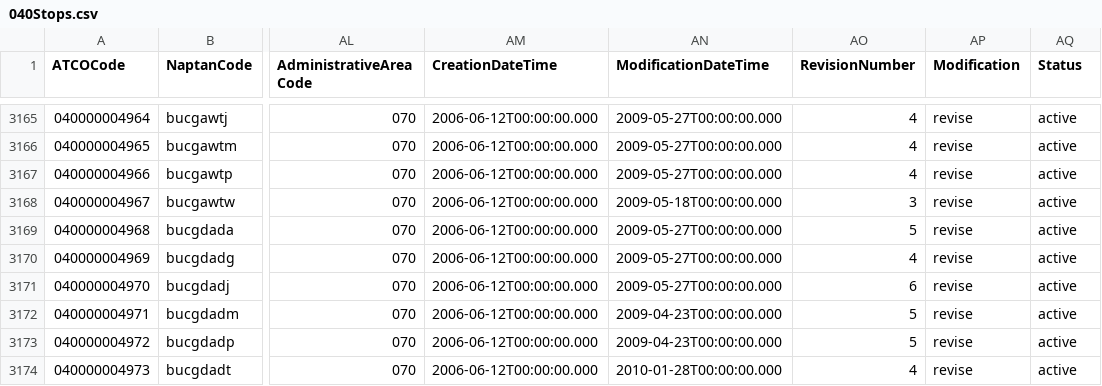
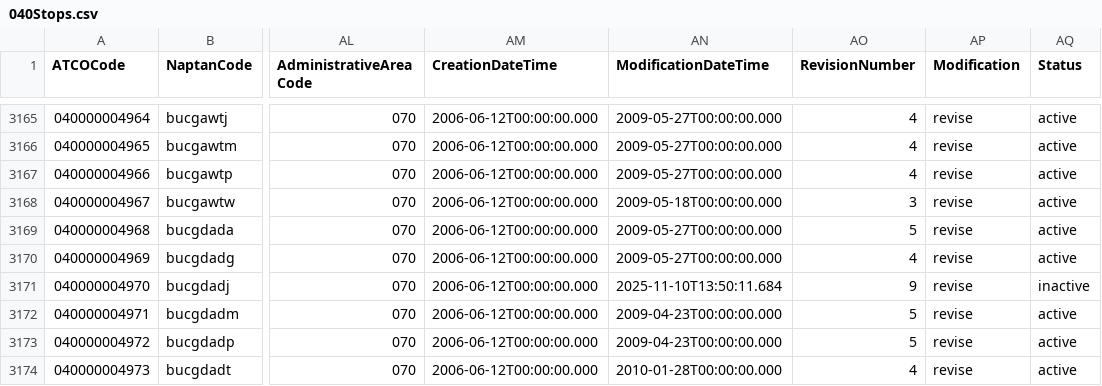
Before and after one commit to ldjb/naptan-nptg-history, a CSV file: 040Stops.csv, drawn as a sheet; only a part is shown, gaps mark what is left out; the diff names each change by its address in the sheet, - before the commit and + after, or states it on an @@ line.

```diff
--- a/040Stops.csv
+++ b/040Stops.csv
-AN3171 (ModificationDateTime): 2009-05-27T00:00:00.000
+AN3171 (ModificationDateTime): 2025-11-10T13:50:11.684
-AO3171 (RevisionNumber): 6
+AO3171 (RevisionNumber): 9
-AQ3171 (Status): active
+AQ3171 (Status): inactive
```
Also changed, not shown: 068Stops.csv, 140Stops.csv, 17 other files.
